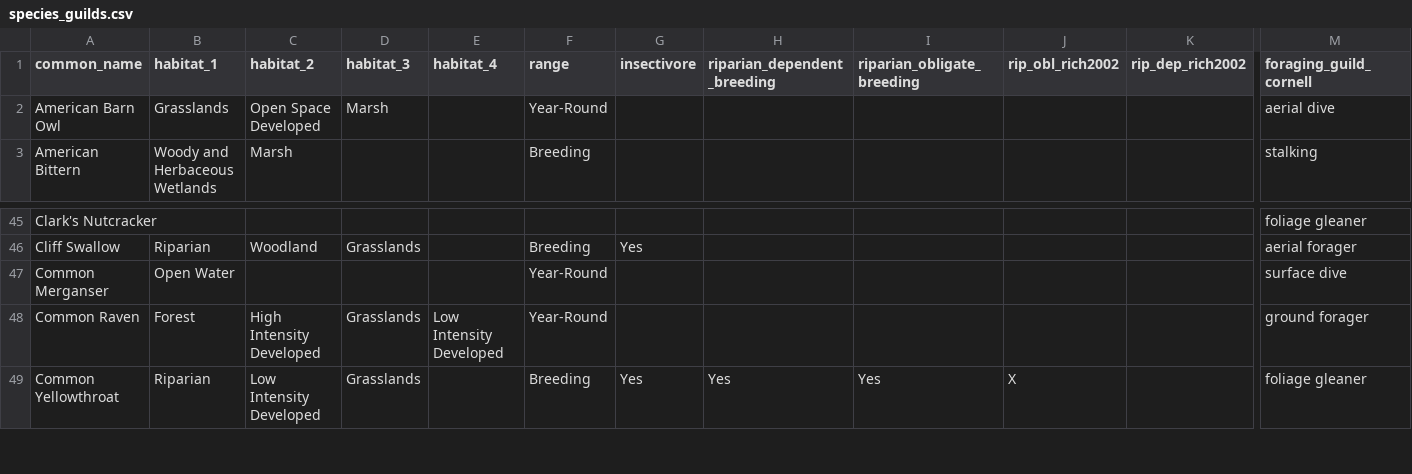
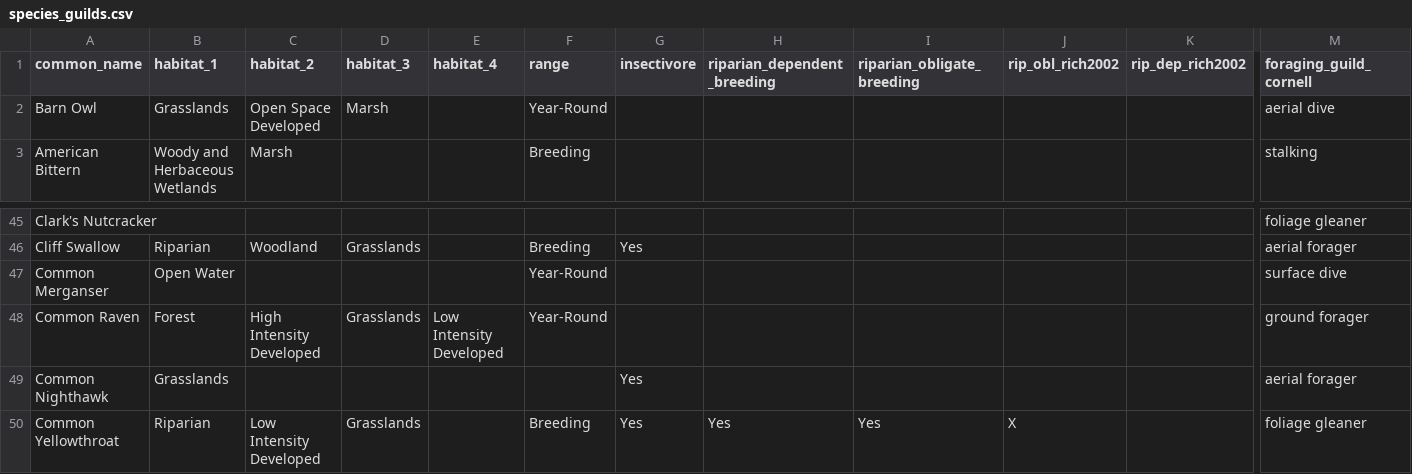
Before and after one commit to giojacuzzi/riparian-avian-macroinvert-monitoring-kc, a CSV file: data/traits/species_guilds.csv, drawn as a sheet; only a part is shown, gaps mark what is left out; rows hold the shown columns only; the diff names each change by its address in the sheet, - before the commit and + after, or states it on an @@ line.

```diff
--- a/data/traits/species_guilds.csv
+++ b/data/traits/species_guilds.csv
-A2 (common_name): American Barn Owl
+A2 (common_name): Barn Owl
+row 49: Common Nighthawk | Grasslands |  |  |  |  | Yes |  |  |  |  | aerial forager
```
Also changed, not shown: data/traits/species_diets.csv.
